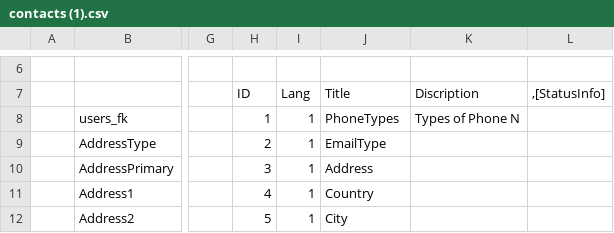
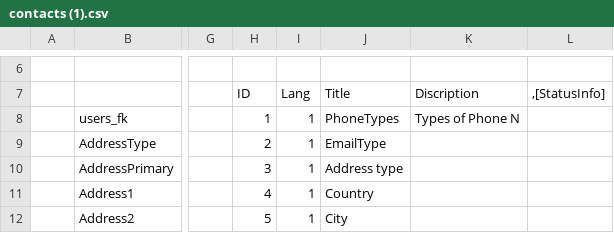
Before and after one commit to Suffian66/TBA_SignUp_Authentication, a CSV file: TBA_SignUp/Docs/contacts (1).csv, drawn as a sheet; only a part is shown, gaps mark what is left out; the diff names each change by its address in the sheet, - before the commit and + after, or states it on an @@ line.

```diff
--- a/TBA_SignUp/Docs/contacts (1).csv
+++ b/TBA_SignUp/Docs/contacts (1).csv
-J10: Address
+J10: Address type
```
Also changed, not shown: 3 other files.
